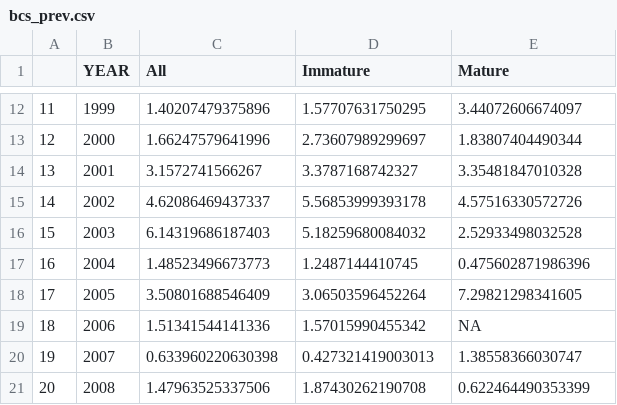
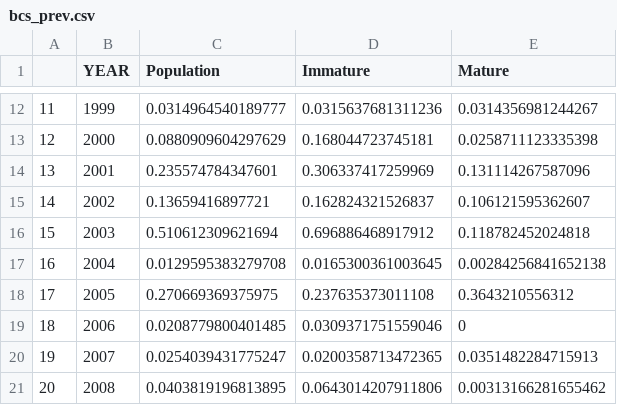
Before and after one commit to AFSC-Shellfish-Assessment-Program/boreal-opie, a CSV file: Data/bcs_prev.csv, drawn as a sheet; only a part is shown, gaps mark what is left out; the diff covers the shown part only.

```diff
--- a/Data/bcs_prev.csv
+++ b/Data/bcs_prev.csv
@@ -1 +1 @@
-"","YEAR","All","Immature","Mature"
+"","YEAR","Population","Immature","Mature"
@@ -12,10 +12,10 @@
-"11",1999,1.40207479375896,1.57707631750295,3.44072606674097
-"12",2000,1.66247579641996,2.73607989299697,1.83807404490344
-"13",2001,3.1572741566267,3.3787168742327,3.35481847010328
-"14",2002,4.62086469437337,5.56853999393178,4.57516330572726
-"15",2003,6.14319686187403,5.18259680084032,2.52933498032528
-"16",2004,1.48523496673773,1.2487144410745,0.475602871986396
-"17",2005,3.50801688546409,3.06503596452264,7.29821298341605
-"18",2006,1.51341544141336,1.57015990455342,NA
-"19",2007,0.633960220630398,0.427321419003013,1.38558366030747
-"20",2008,1.47963525337506,1.87430262190708,0.622464490353399
+"11",1999,0.0314964540189777,0.0315637681311236,0.0314356981244267
+"12",2000,0.0880909604297629,0.168044723745181,0.0258711123335398
+"13",2001,0.235574784347601,0.306337417259969,0.131114267587096
+"14",2002,0.13659416897721,0.162824321526837,0.106121595362607
+"15",2003,0.510612309621694,0.696886468917912,0.118782452024818
+"16",2004,0.0129595383279708,0.0165300361003645,0.00284256841652138
+"17",2005,0.270669369375975,0.237635373011108,0.3643210556312
+"18",2006,0.0208779800401485,0.0309371751559046,0
+"19",2007,0.0254039431775247,0.0200358713472365,0.0351482284715913
+"20",2008,0.0403819196813895,0.0643014207911806,0.00313166281655462
```
Also changed, not shown: 69 edited cells elsewhere in this file, 1 other file.
